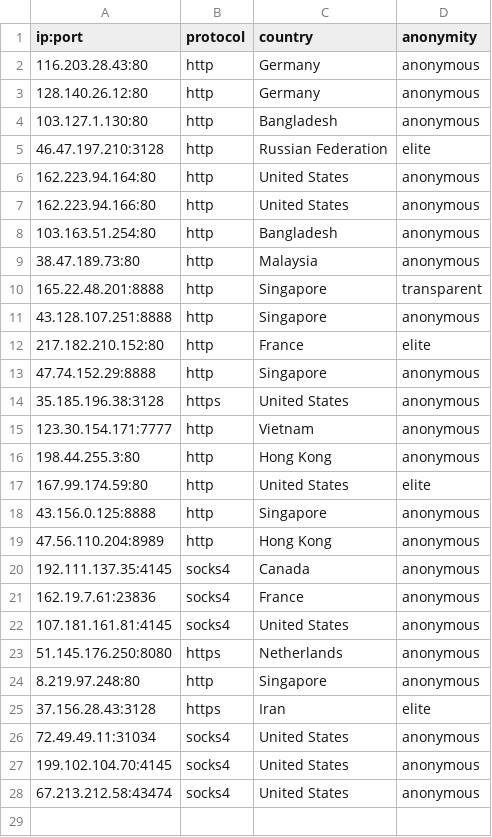
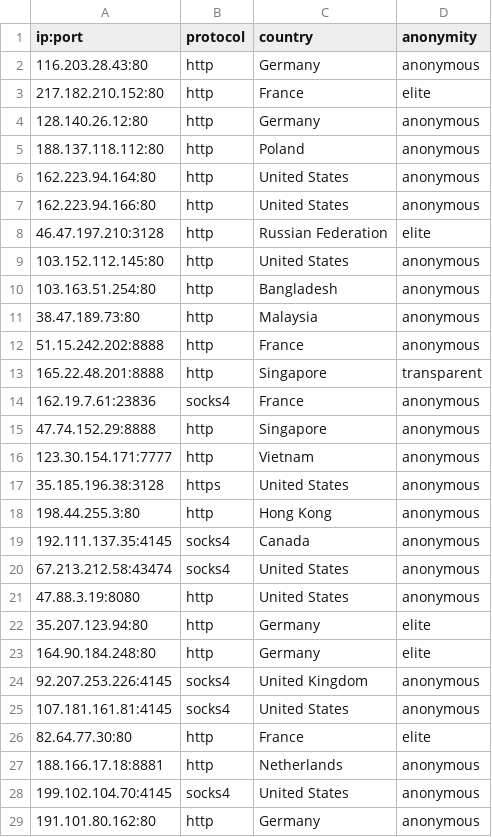
Before and after one commit to NoureddineRmila/daily-free-working-proxies, a CSV file: all_proxies.csv, drawn as a sheet.

Commit message:
Update proxies list

```diff
--- a/all_proxies.csv
+++ b/all_proxies.csv
@@ -2,27 +2,28 @@ ip:port,protocol,country,anonymity
 116.203.28.43:80,http,Germany,anonymous
+217.182.210.152:80,http,France,elite
 128.140.26.12:80,http,Germany,anonymous
-103.127.1.130:80,http,Bangladesh,anonymous
-46.47.197.210:3128,http,Russian Federation,elite
+188.137.118.112:80,http,Poland,anonymous
 162.223.94.164:80,http,United States,anonymous
 162.223.94.166:80,http,United States,anonymous
+46.47.197.210:3128,http,Russian Federation,elite
+103.152.112.145:80,http,United States,anonymous
 103.163.51.254:80,http,Bangladesh,anonymous
 38.47.189.73:80,http,Malaysia,anonymous
+51.15.242.202:8888,http,France,anonymous
 165.22.48.201:8888,http,Singapore,transparent
-43.128.107.251:8888,http,Singapore,anonymous
-217.182.210.152:80,http,France,elite
+162.19.7.61:23836,socks4,France,anonymous
 47.74.152.29:8888,http,Singapore,anonymous
+123.30.154.171:7777,http,Vietnam,anonymous
 35.185.196.38:3128,https,United States,anonymous
-123.30.154.171:7777,http,Vietnam,anonymous
 198.44.255.3:80,http,Hong Kong,anonymous
-167.99.174.59:80,http,United States,elite
-43.156.0.125:8888,http,Singapore,anonymous
-47.56.110.204:8989,http,Hong Kong,anonymous
 192.111.137.35:4145,socks4,Canada,anonymous
-162.19.7.61:23836,socks4,France,anonymous
+67.213.212.58:43474,socks4,United States,anonymous
+47.88.3.19:8080,http,United States,anonymous
+35.207.123.94:80,http,Germany,elite
+164.90.184.248:80,http,Germany,elite
+92.207.253.226:4145,socks4,United Kingdom,anonymous
 107.181.161.81:4145,socks4,United States,anonymous
-51.145.176.250:8080,https,Netherlands,anonymous
-8.219.97.248:80,http,Singapore,anonymous
-37.156.28.43:3128,https,Iran,elite
-72.49.49.11:31034,socks4,United States,anonymous
+82.64.77.30:80,http,France,elite
+188.166.17.18:8881,http,Netherlands,anonymous
 199.102.104.70:4145,socks4,United States,anonymous
-67.213.212.58:43474,socks4,United States,anonymous
+191.101.80.162:80,http,Germany,anonymous
```
Also changed, not shown: United States.csv, 10 other files.
